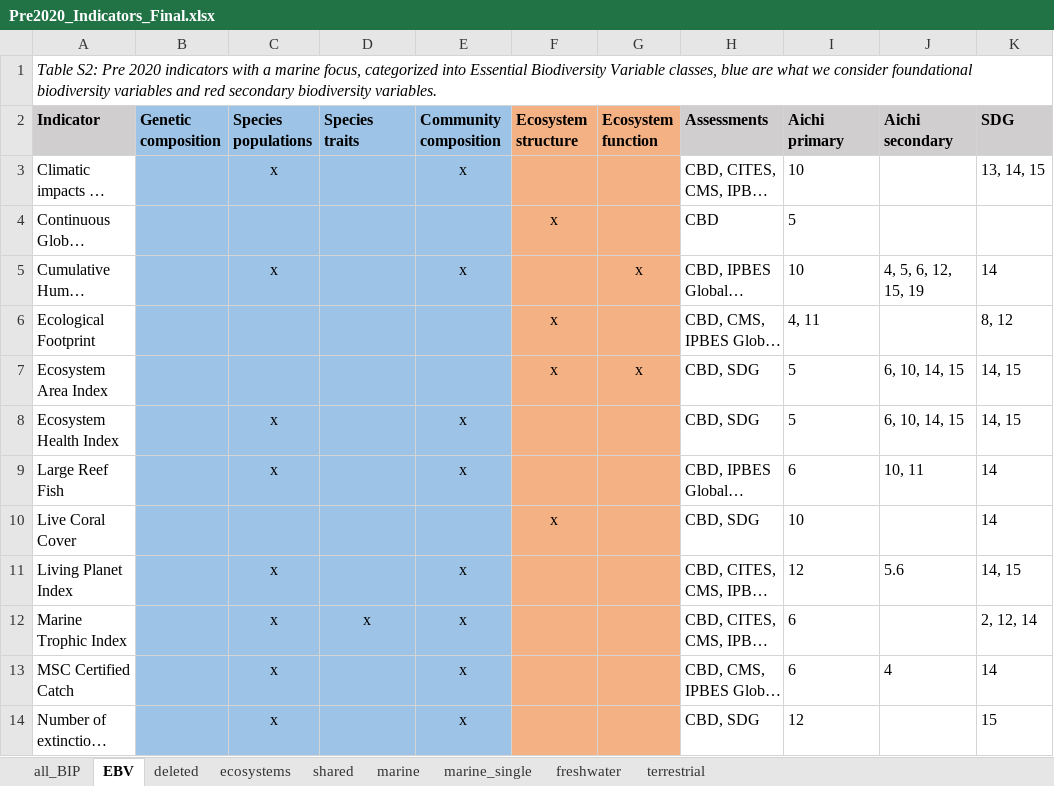
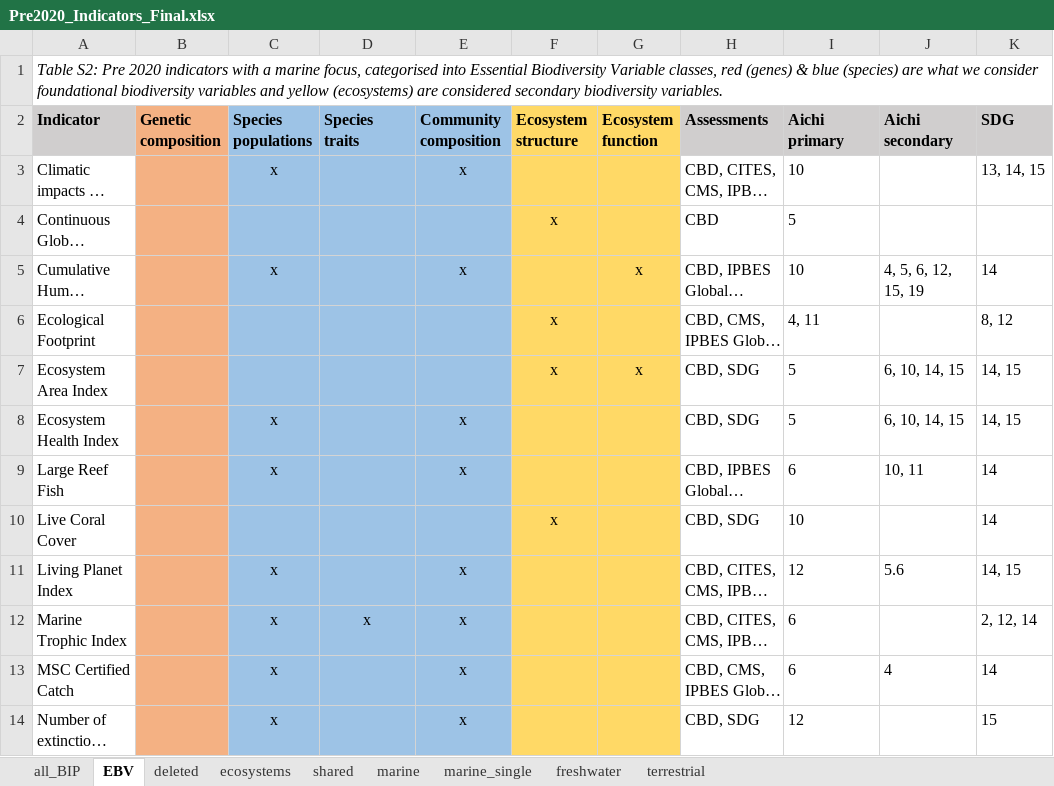
Before and after one commit to JanDajka/BiodivTargets, an Excel workbook: Pre2020_Indicators_Final.xlsx, sheet EBV, drawn as a sheet; only a part is shown; long unchanged cells end in …; values as stored, in another font and other column widths than the file's, no borders; table styles not drawn; the diff covers the shown part only; the diff names each change by its address in the sheet, - before the commit and + after, or states it on an @@ line.

```diff
--- a/Pre2020_Indicators_Final.xlsx (sheet EBV)
+++ b/Pre2020_Indicators_Final.xlsx (sheet EBV)
-A1 (Indicator): …marine focus, categorized into Essential Biodiversity Variable classes, blue are what we consider foundational biodiversity variables and red secondary biodiversity…
+A1 (Indicator): …marine focus, categorised into Essential Biodiversity Variable classes, red (genes) & blue (species) are what we consider foundational biodiversity variables and yellow (ecosystems) are considered secondary biodiversity…
-B2:B14 fill: #9DC3E6
+B2:B14 fill: #F4B183
-F2:G14 fill: #F4B183
+F2:G14 fill: #FFD966
```
Also changed, not shown: cell formats elsewhere in this sheet, Post2020_Indicators_Final.xlsx.
